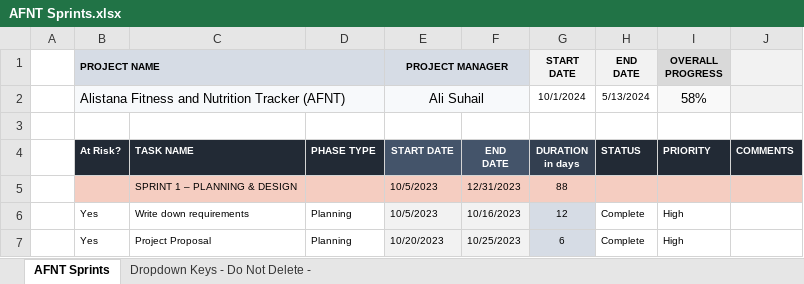
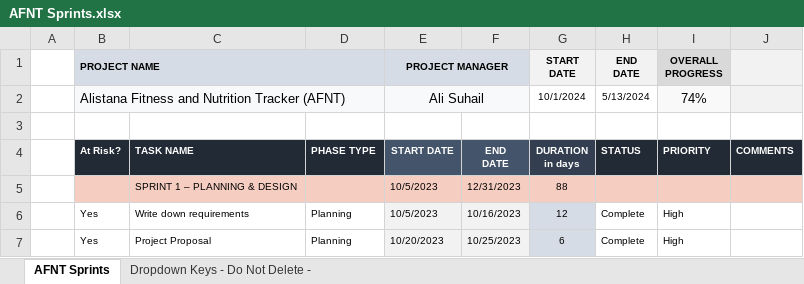
Before and after one commit to alisuhail-amanu2/AFNT, an Excel workbook: Documents/Sprint Planning/AFNT Sprints.xlsx, sheet AFNT Sprints, drawn as a sheet; only a part is shown; values as stored, in another font and other column widths than the file's, no borders; charts and pictures and conditional formats not drawn; the diff names each change by its address in the sheet, - before the commit and + after, or states it on an @@ line.

Commit message:
Document Structure change, Added Demo slides

```diff
--- a/Documents/Sprint Planning/AFNT Sprints.xlsx (sheet AFNT Sprints)
+++ b/Documents/Sprint Planning/AFNT Sprints.xlsx (sheet AFNT Sprints)
-I2 (OVERALL PROGRESS): 58%
+I2 (OVERALL PROGRESS): 74%
```
Also changed, not shown: Documents/Sprint Planning/Sprint Logs.xlsx, 39 other files.
